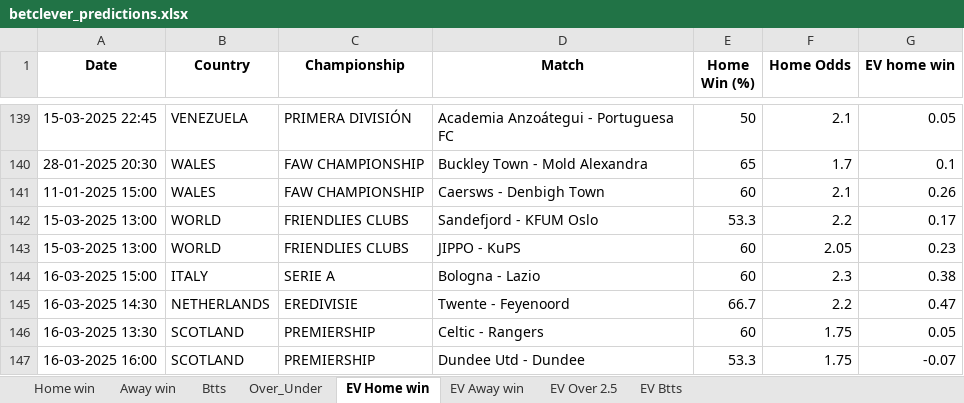
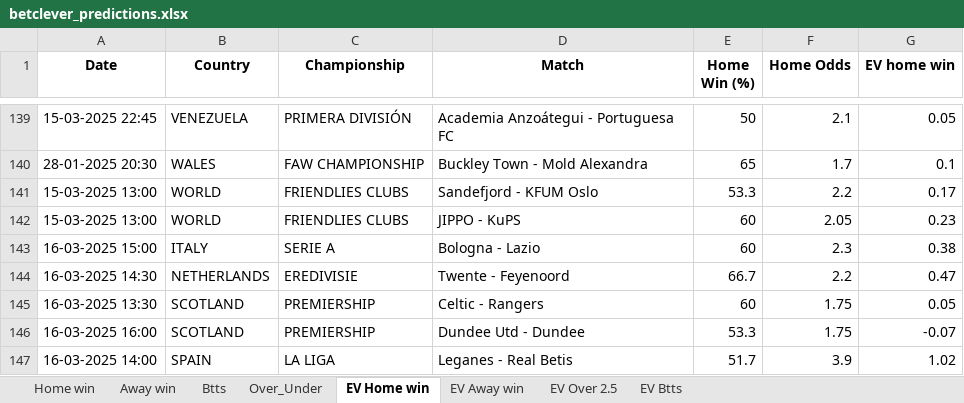
Before and after one commit to dcosta-da/soccer_predictions_scraper, an Excel workbook: scraper/data/betclever_predictions.xlsx, sheet EV Home win, drawn as a sheet; only a part is shown, gaps mark what is left out; the shorter side is filled out with more unchanged rows; values as stored, in another font and other column widths than the file's, no borders; charts and pictures not drawn; the diff names each change by its address in the sheet, - before the commit and + after, or states it on an @@ line.

Commit message:
fix excel file

```diff
--- a/scraper/data/betclever_predictions.xlsx (sheet EV Home win)
+++ b/scraper/data/betclever_predictions.xlsx (sheet EV Home win)
-row 141: 11-01-2025 15:00 | WALES | FAW CHAMPIONSHIP | Caersws - Denbigh Town | 60 | 2.1 | 0.26
```
Also changed, not shown: charts or pictures.
